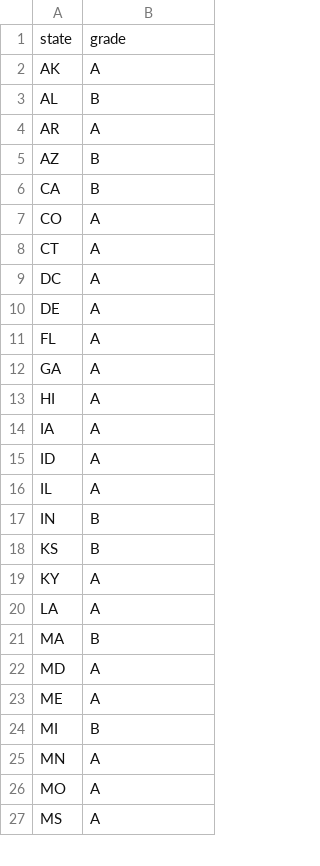
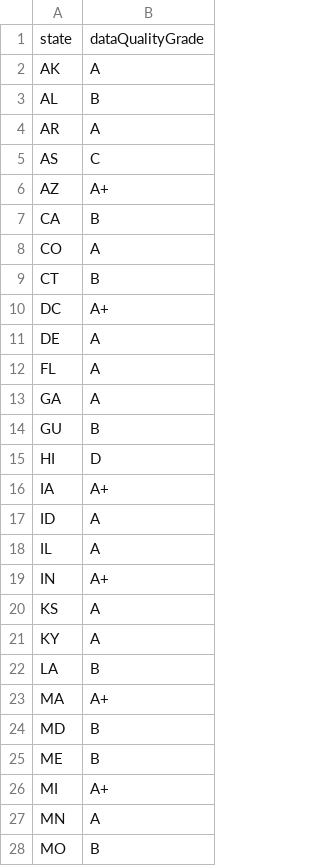
Before and after one commit to michalkouril/COVID-Tracker, a CSV file: data/dataReliability.csv, drawn as a sheet; only a part is shown; the shorter side is filled out with more unchanged rows; the diff covers the shown part only.

Commit message:
The reliability data got updated with a new grade scale and column header, which messed up the filtering of the other data.

```diff
--- a/data/dataReliability.csv
+++ b/data/dataReliability.csv
@@ -1,2 +1,2 @@
-"state","grade"
+"state","dataQualityGrade"
 "AK","A"
@@ -4,7 +4,8 @@
 "AR","A"
-"AZ","B"
+"AS","C"
+"AZ","A+"
 "CA","B"
 "CO","A"
-"CT","A"
-"DC","A"
+"CT","B"
+"DC","A+"
 "DE","A"
@@ -12,15 +13,16 @@
 "GA","A"
-"HI","A"
-"IA","A"
+"GU","B"
+"HI","D"
+"IA","A+"
 "ID","A"
 "IL","A"
-"IN","B"
-"KS","B"
+"IN","A+"
+"KS","A"
 "KY","A"
-"LA","A"
-"MA","B"
-"MD","A"
-"ME","A"
-"MI","B"
+"LA","B"
+"MA","A+"
+"MD","B"
+"ME","B"
+"MI","A+"
 "MN","A"
-"MO","A"
+"MO","B"
```
Also changed, not shown: 3 added rows, 5 removed rows and 20 edited cells elsewhere in this file, 2 other files.
